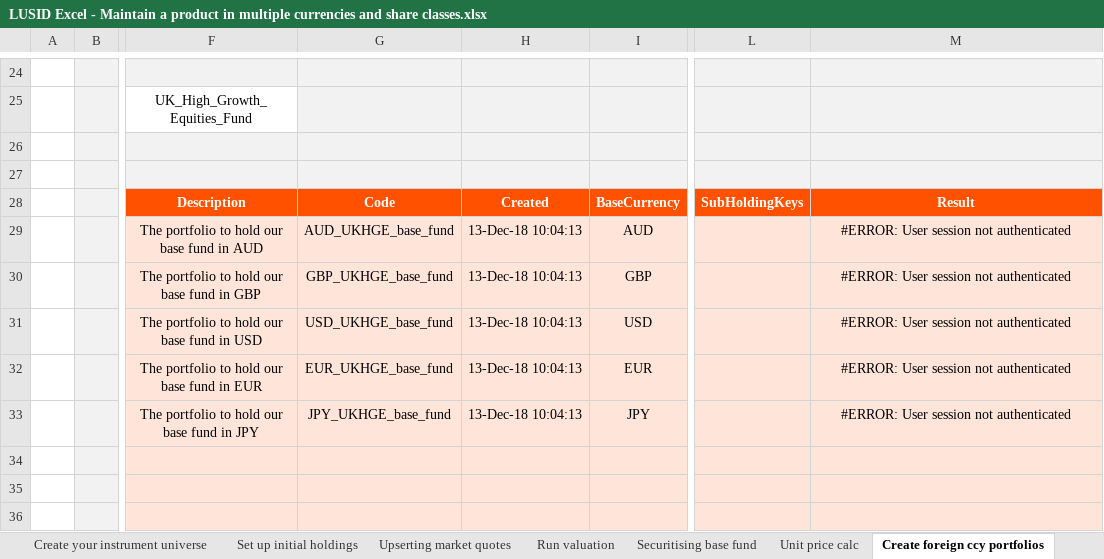
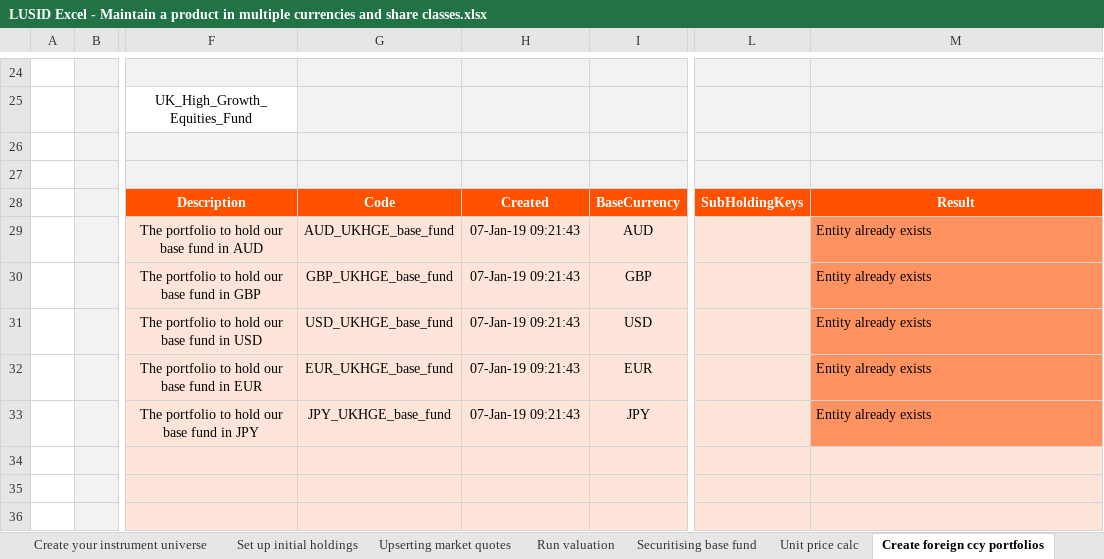
Before and after one commit to finbourne/sample-excel, an Excel workbook: LUSID Excel - Maintain a product in multiple currencies and share classes.xlsx, sheet Create foreign ccy portfolios, drawn as a sheet; only a part is shown, gaps mark what is left out; values as stored, in another font and other column widths than the file's, no borders; charts and pictures not drawn; the diff names each change by its address in the sheet, - before the commit and + after, or states it on an @@ line.

```diff
--- a/LUSID Excel - Maintain a product in multiple currencies and share classes.xlsx (sheet Create foreign ccy portfolios)
+++ b/LUSID Excel - Maintain a product in multiple currencies and share classes.xlsx (sheet Create foreign ccy portfolios)
-H29:H33: 13-Dec-18 10:04:13
+H29:H33: 07-Jan-19 09:21:43
-M29:M33: #ERROR: User session not authenticated
+M29:M33: Entity already exists
@@ M29:M33 fill: #FFE5D9 → #FF9261, alignment: center → left @@
```
Also changed, not shown: sheet Create your test environment, sheet Run valuation, sheet Unit price calc, sheet Securitising base fund, sheet Add FX quotes, sheet Create your instrument universe, 6 more sheets, 1 other file.
